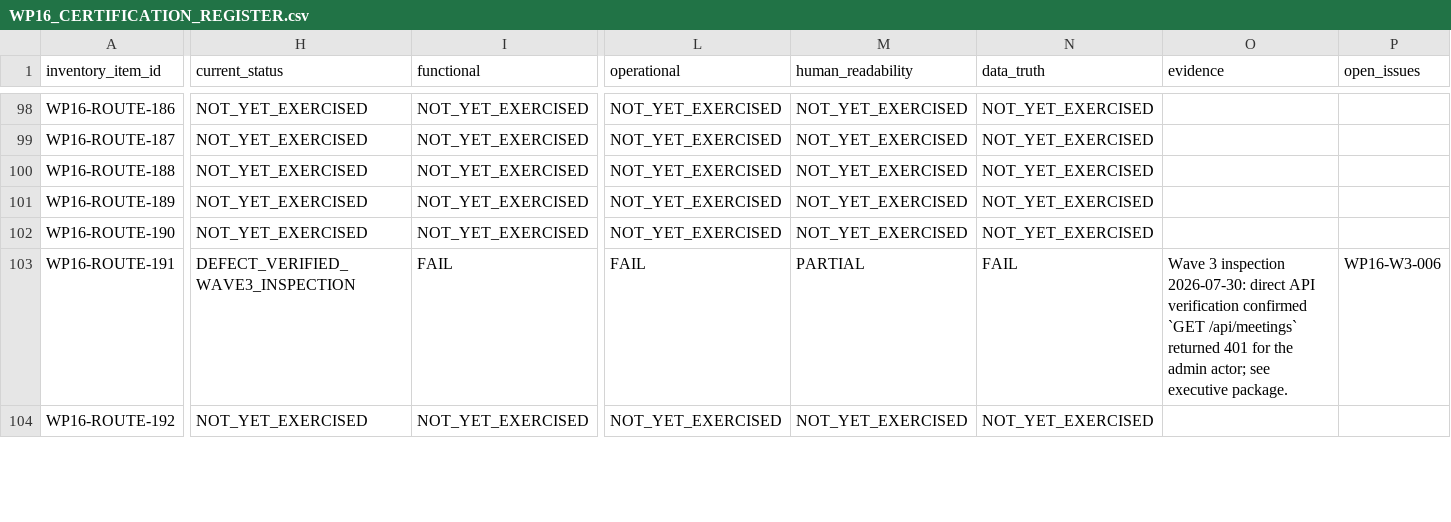
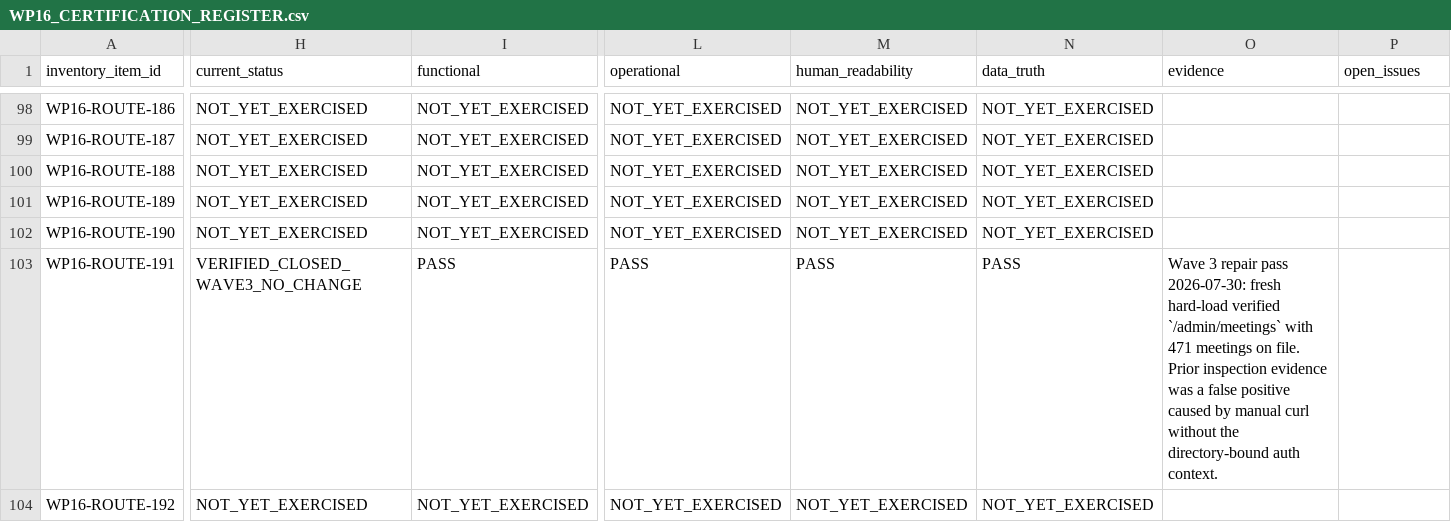
Before and after one commit to Judd-19851202/MASCI-OPS-08-15-26-11-30am, a CSV file: memory/WP16_CERTIFICATION_REGISTER.csv, drawn as a sheet; only a part is shown, gaps mark what is left out; the diff covers the shown part only; the diff names each change by its address in the sheet, - before the commit and + after, or states it on an @@ line.

```diff
--- a/memory/WP16_CERTIFICATION_REGISTER.csv
+++ b/memory/WP16_CERTIFICATION_REGISTER.csv
-H103 (current_status): DEFECT_VERIFIED_WAVE3_INSPECTION
+H103 (current_status): VERIFIED_CLOSED_WAVE3_NO_CHANGE
-I103 (functional): FAIL
+I103 (functional): PASS
-L103 (operational): FAIL
+L103 (operational): PASS
-M103 (human_readability): PARTIAL
+M103 (human_readability): PASS
-N103 (data_truth): FAIL
+N103 (data_truth): PASS
-O103 (evidence): Wave 3 inspection 2026-07-30: direct API verification confirmed `GET /api/meetings` returned 401 for the admin actor; see executive package.
+O103 (evidence): Wave 3 repair pass 2026-07-30: fresh hard-load verified `/admin/meetings` with 471 meetings on file. Prior inspection evidence was a false positive caused by manual curl without the directory-bound auth context.
-P103 (open_issues): WP16-W3-006
+P103 (open_issues): (empty)
```
Also changed, not shown: 85 edited cells elsewhere in this file, 4 other files.
